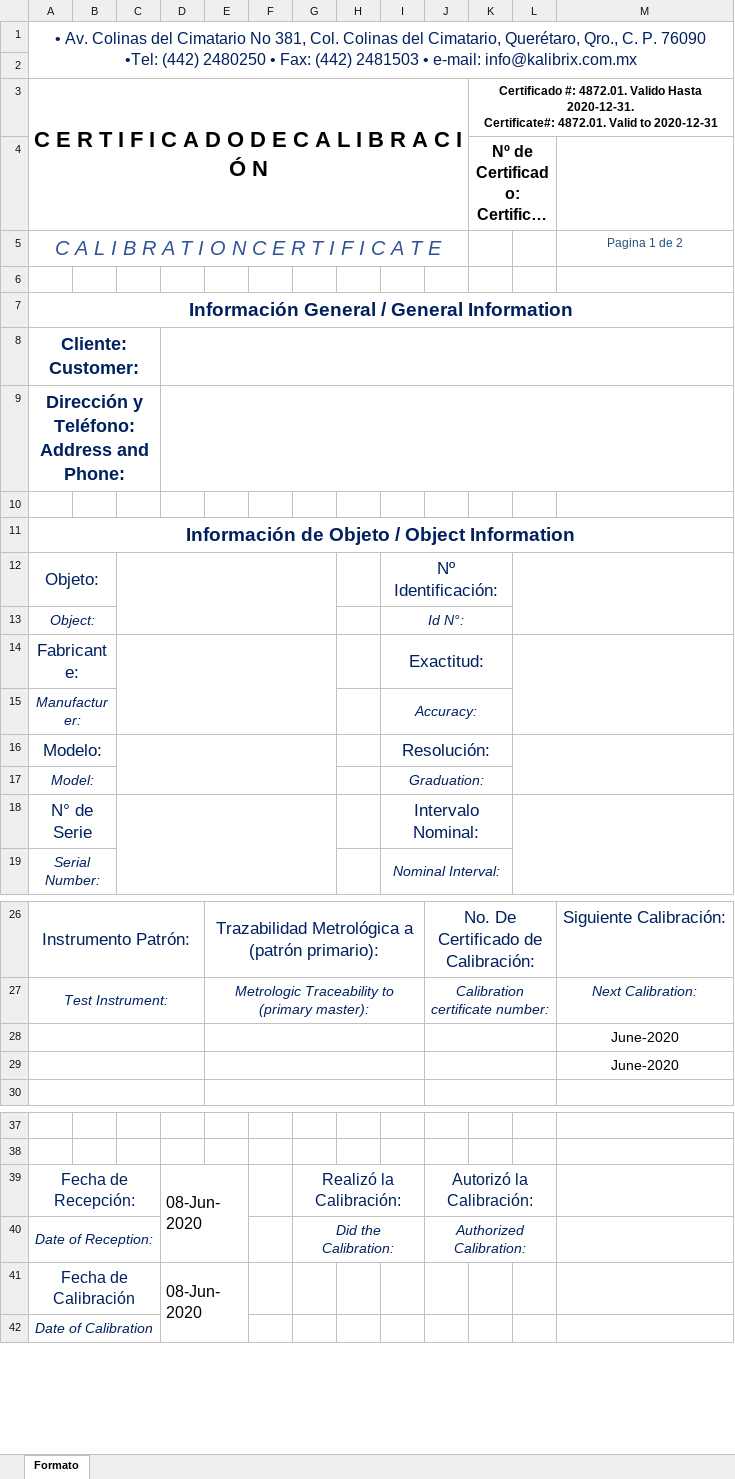
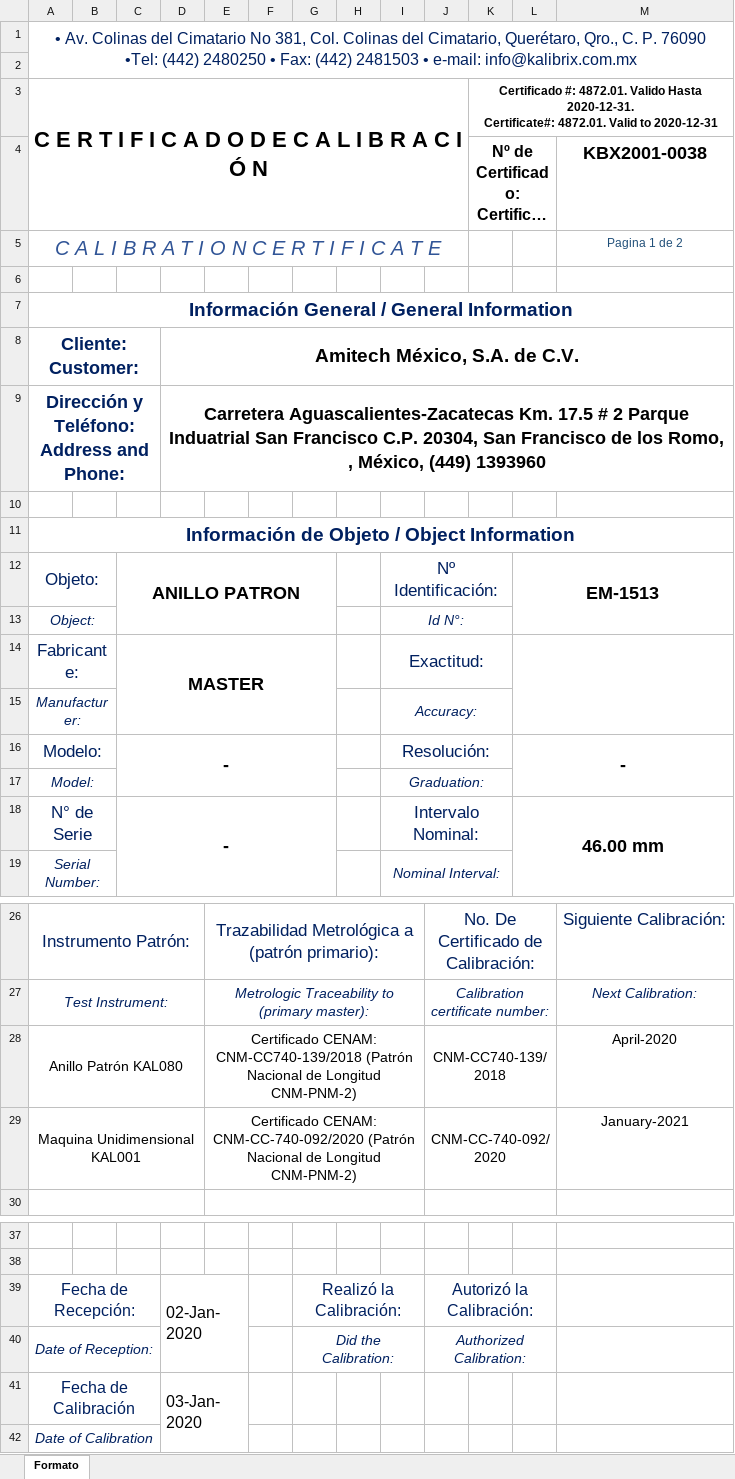
Before and after one commit to hocht/Kalibrix, an Excel workbook: GenerarCertificado.xlsm, sheet Formato, drawn as a sheet; only a part is shown, gaps mark what is left out; long unchanged cells end in …; values as stored, in another font and other column widths than the file's, no borders; charts and pictures not drawn; removed rows and columns are numbered as before the commit, all else as after; the diff covers the shown part only; the diff names each change by its address in the sheet, - before the commit and + after, or states it on an @@ line.

Commit message:
correcciones menores

```diff
--- a/GenerarCertificado.xlsm (sheet Formato)
+++ b/GenerarCertificado.xlsm (sheet Formato)
-M4: (empty)
+M4: KBX2001-0038
-D8: (empty)
+D8: Amitech México, S.A. de C.V.
-D9: (empty)
+D9: Carretera Aguascalientes-Zacatecas Km. 17.5 # 2 Parque Induatrial San Francisco C.P. 20304, San Francisco de los Romo, , México, (449) 1393960
-C12: (empty)
+C12: ANILLO PATRON
-L12: (empty)
+L12: EM-1513
-C14: (empty)
+C14: MASTER
-C16: (empty)
+C16: -
-L16: (empty)
+L16: -
-C18: (empty)
+C18: -
-L18: (empty)
+L18: 46.00 mm
-row 28:  |  |  |  |  |  |  |  |  |  |  |  | June-2020
-row 29:  |  |  |  |  |  |  |  |  |  |  |  | June-2020
+row 28: Anillo Patrón KAL080 |  |  |  | Certificado CENAM: CNM-CC740-139/2018 (Patrón Nacional de Longitud CNM-PNM-2) |  |  |  |  | CNM-CC740-139/2018 |  |  | April-2020
+row 29: Maquina Unidimensional KAL001 |  |  |  | Certificado CENAM: CNM-CC-740-092/2020 (Patrón Nacional de Longitud CNM-PNM-2) |  |  |  |  | CNM-CC-740-092/2020 |  |  | January-2021
-D39: 08-Jun-2020
+D39: 02-Jan-2020
-D41: 08-Jun-2020
+D41: 03-Jan-2020
```
Also changed, not shown: 4 edited cells elsewhere in this sheet, charts or pictures.
